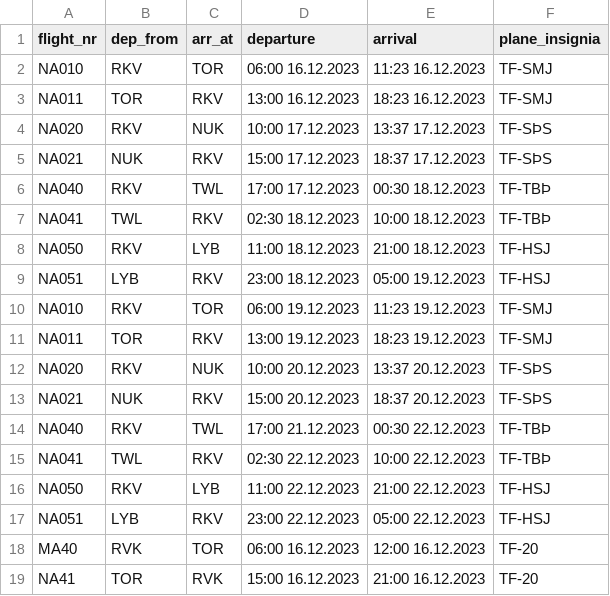
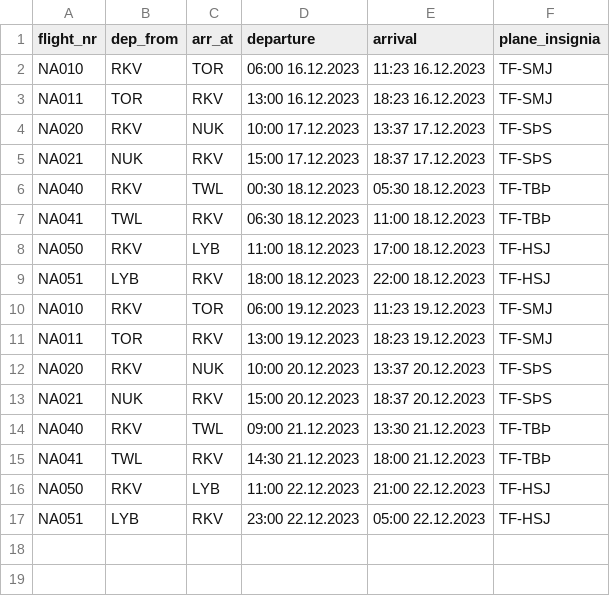
Before and after one commit to Jonsi30/verklegt_namskeid1_2023_h41, a CSV file: Files/flight_list.csv, drawn as a sheet.

Commit message:
flightlistdates

```diff
--- a/Files/flight_list.csv
+++ b/Files/flight_list.csv
@@ -5,6 +5,6 @@ NA020,RKV,NUK,10:00 17.12.2023,13:37 17.12.2023,TF-SÞS
 NA021,NUK,RKV,15:00 17.12.2023,18:37 17.12.2023,TF-SÞS
-NA040,RKV,TWL,17:00 17.12.2023,00:30 18.12.2023,TF-TBÞ
-NA041,TWL,RKV,02:30 18.12.2023,10:00 18.12.2023,TF-TBÞ
-NA050,RKV,LYB,11:00 18.12.2023,21:00 18.12.2023,TF-HSJ
-NA051,LYB,RKV,23:00 18.12.2023,05:00 19.12.2023,TF-HSJ
+NA040,RKV,TWL,00:30 18.12.2023,05:30 18.12.2023,TF-TBÞ
+NA041,TWL,RKV,06:30 18.12.2023,11:00 18.12.2023,TF-TBÞ
+NA050,RKV,LYB,11:00 18.12.2023,17:00 18.12.2023,TF-HSJ
+NA051,LYB,RKV,18:00 18.12.2023,22:00 18.12.2023,TF-HSJ
 NA010,RKV,TOR,06:00 19.12.2023,11:23 19.12.2023,TF-SMJ
@@ -13,7 +13,5 @@ NA020,RKV,NUK,10:00 20.12.2023,13:37 20.12.2023,TF-SÞS
 NA021,NUK,RKV,15:00 20.12.2023,18:37 20.12.2023,TF-SÞS
-NA040,RKV,TWL,17:00 21.12.2023,00:30 22.12.2023,TF-TBÞ
-NA041,TWL,RKV,02:30 22.12.2023,10:00 22.12.2023,TF-TBÞ
+NA040,RKV,TWL,09:00 21.12.2023,13:30 21.12.2023,TF-TBÞ
+NA041,TWL,RKV,14:30 21.12.2023,18:00 21.12.2023,TF-TBÞ
 NA050,RKV,LYB,11:00 22.12.2023,21:00 22.12.2023,TF-HSJ
 NA051,LYB,RKV,23:00 22.12.2023,05:00 22.12.2023,TF-HSJ
-MA40,RVK,TOR,06:00 16.12.2023,12:00 16.12.2023,TF-20
-NA41,TOR,RVK,15:00 16.12.2023,21:00 16.12.2023,TF-20
```
Also changed, not shown: Files/past_flights.csv.
